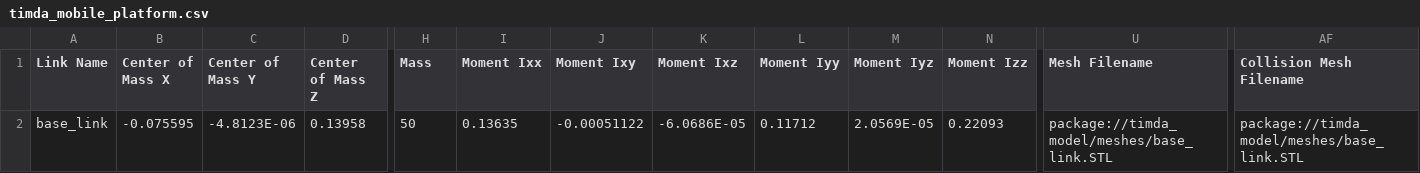
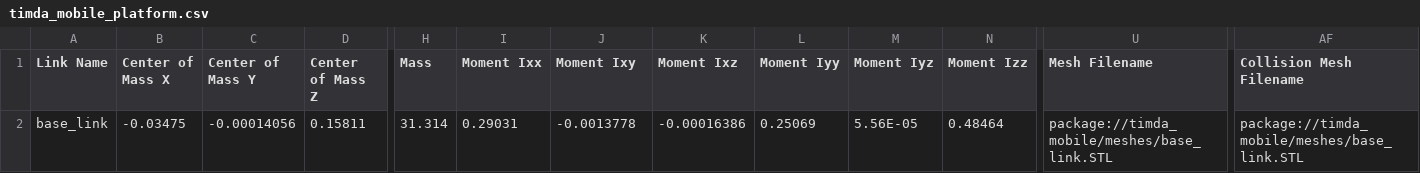
Before and after one commit to tku-iarc/timda-mobile-simulation, a CSV file: timda_description/urdf/timda_mobile_platform.csv, drawn as a sheet; only a part is shown, gaps mark what is left out; the diff names each change by its address in the sheet, - before the commit and + after, or states it on an @@ line.

Commit message:
Rebuild robot's urdf with setting materials

```diff
--- a/timda_description/urdf/timda_mobile_platform.csv
+++ b/timda_description/urdf/timda_mobile_platform.csv
-B2 (Center of Mass X): -0.075595
+B2 (Center of Mass X): -0.03475
-C2 (Center of Mass Y): -4.8123E-06
+C2 (Center of Mass Y): -0.00014056
-D2 (Center of Mass Z): 0.13958
+D2 (Center of Mass Z): 0.15811
-H2 (Mass): 50
+H2 (Mass): 31.314
-I2 (Moment Ixx): 0.13635
+I2 (Moment Ixx): 0.29031
-J2 (Moment Ixy): -0.00051122
+J2 (Moment Ixy): -0.0013778
-K2 (Moment Ixz): -6.0686E-05
+K2 (Moment Ixz): -0.00016386
-L2 (Moment Iyy): 0.11712
+L2 (Moment Iyy): 0.25069
-M2 (Moment Iyz): 2.0569E-05
+M2 (Moment Iyz): 5.56E-05
-N2 (Moment Izz): 0.22093
+N2 (Moment Izz): 0.48464
-U2 (Mesh Filename): package://timda_model/meshes/base_link.STL
+U2 (Mesh Filename): package://timda_mobile/meshes/base_link.STL
-AF2 (Collision Mesh Filename): package://timda_model/meshes/base_link.STL
+AF2 (Collision Mesh Filename): package://timda_mobile/meshes/base_link.STL
```
Also changed, not shown: 5 other files.
